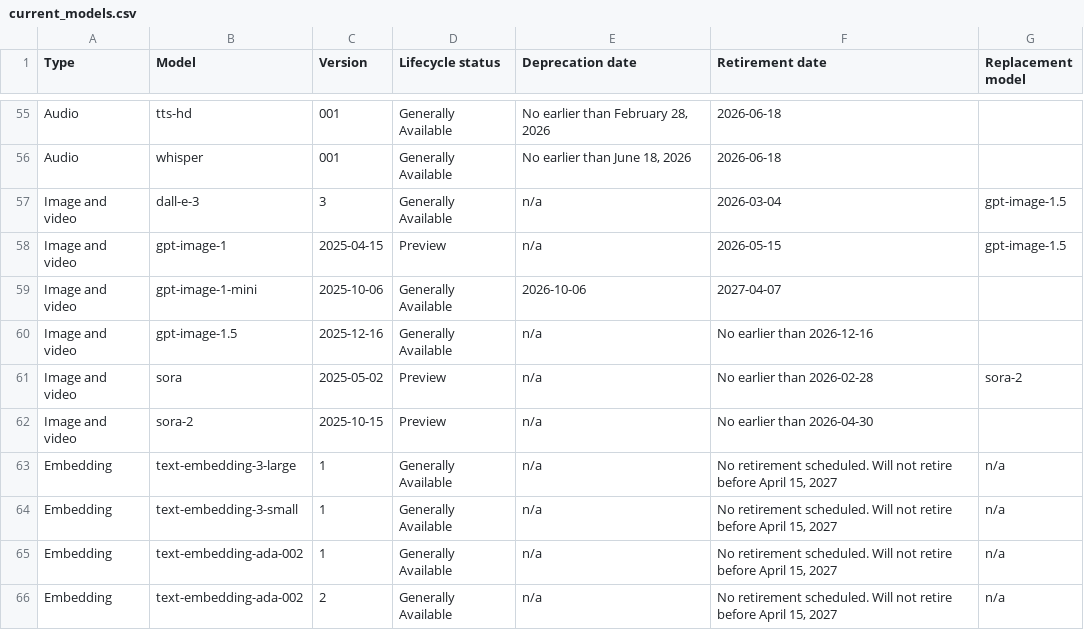
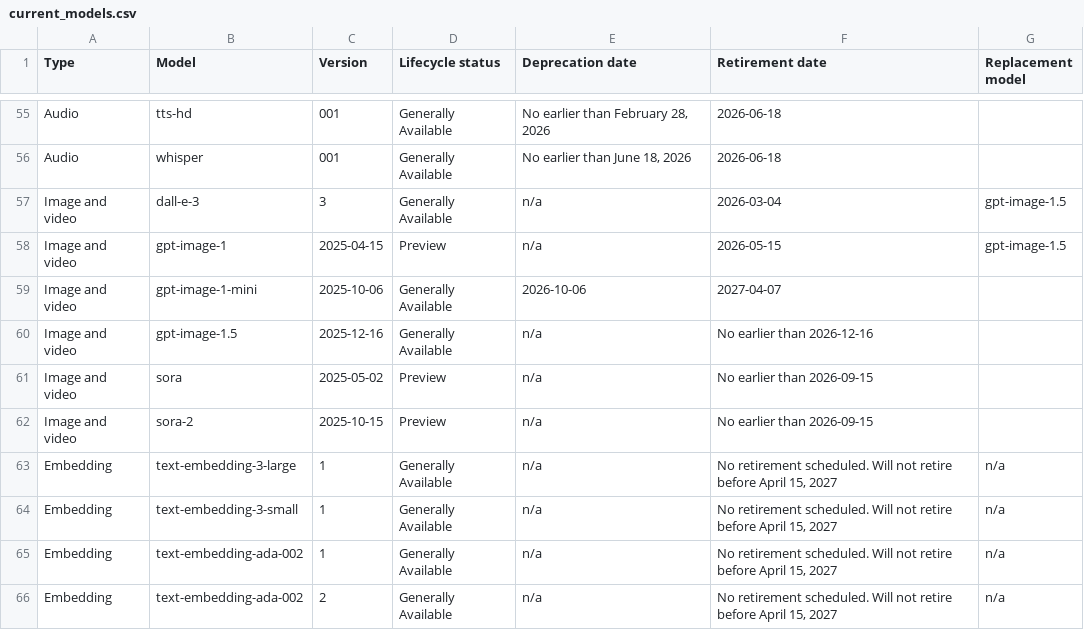
Before and after one commit to conoro/azure-ai-model-retirements-rss, a CSV file: output/current_models.csv, drawn as a sheet; only a part is shown, gaps mark what is left out.

```diff
--- a/output/current_models.csv
+++ b/output/current_models.csv
@@ -60,4 +60,4 @@ Image and video,gpt-image-1-mini,2025-10-06,Generally Available,2026-10-06,2027-
 Image and video,gpt-image-1.5,2025-12-16,Generally Available,n/a,No earlier than 2026-12-16,
-Image and video,sora,2025-05-02,Preview,n/a,No earlier than 2026-02-28,sora-2
-Image and video,sora-2,2025-10-15,Preview,n/a,No earlier than 2026-04-30,
+Image and video,sora,2025-05-02,Preview,n/a,No earlier than 2026-09-15,
+Image and video,sora-2,2025-10-15,Preview,n/a,No earlier than 2026-09-15,
 Embedding,text-embedding-3-large,1,Generally Available,n/a,"No retirement scheduled. Will not retire before April 15, 2027",n/a
```
Also changed, not shown: 2 other files.
